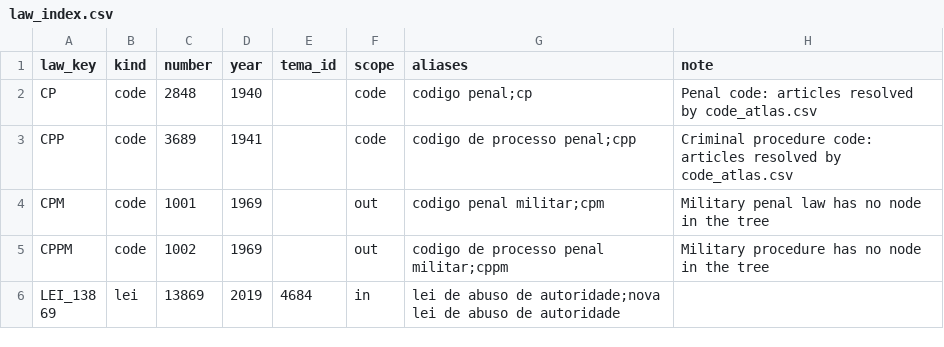
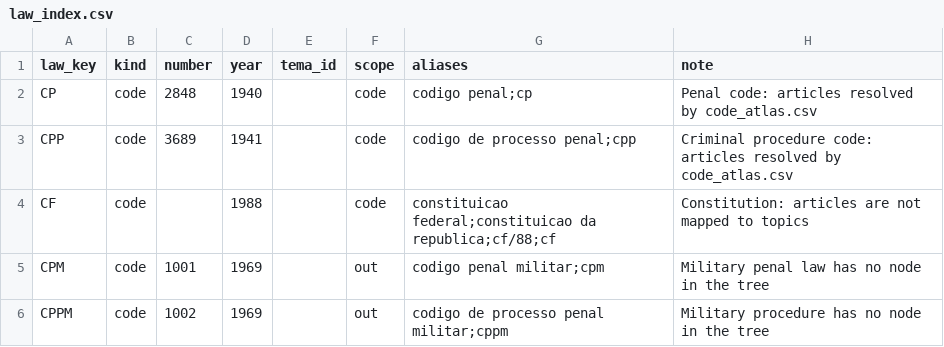
Before and after one commit to mcprodrigues/vde-topic-classifier, a CSV file: artifacts/law_index.csv, drawn as a sheet; only a part is shown; the shorter side is filled out with more unchanged rows.

Commit message:
feat(channels): add evidence channels behind a common interface
Special law and code article anchors, BM25 over topic cards, embedding
prototypes, label dependent kNN with leave one out, subject evidence
with an optional confusion table, full text near duplicates, a bin
prior and a segment analyzer that reads stem, assertions and
alternatives separately.

```diff
--- a/artifacts/law_index.csv
+++ b/artifacts/law_index.csv
@@ -3,2 +3,3 @@ CP,code,2848,1940,,code,codigo penal;cp,Penal code: articles resolved by code_at
 CPP,code,3689,1941,,code,codigo de processo penal;cpp,Criminal procedure code: articles resolved by code_atlas.csv
+CF,code,,1988,,code,constituicao federal;constituicao da republica;cf/88;cf,Constitution: articles are not mapped to topics
 CPM,code,1001,1969,,out,codigo penal militar;cpm,Military penal law has no node in the tree
```
Also changed, not shown: 14 other files.
